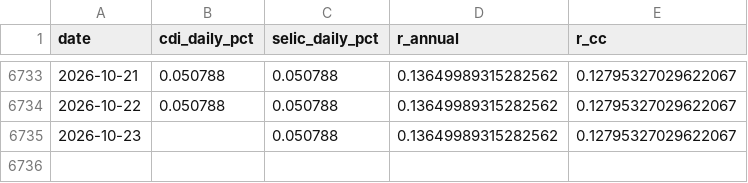
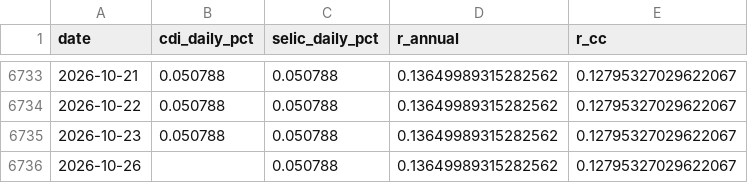
Before and after one commit to dornelesfer/b3-options-screener, a CSV file: data/rates_cdi.csv, drawn as a sheet; only a part is shown, gaps mark what is left out.

```diff
--- a/data/rates_cdi.csv
+++ b/data/rates_cdi.csv
@@ -6734,2 +6734,3 @@ date,cdi_daily_pct,selic_daily_pct,r_annual,r_cc
 2026-10-22,0.050788,0.050788,0.13649989315282562,0.12795327029622067
-2026-10-23,,0.050788,0.13649989315282562,0.12795327029622067
+2026-10-23,0.050788,0.050788,0.13649989315282562,0.12795327029622067
+2026-10-26,,0.050788,0.13649989315282562,0.12795327029622067
```
Also changed, not shown: data/ibov_daily.csv, 5 other files.
